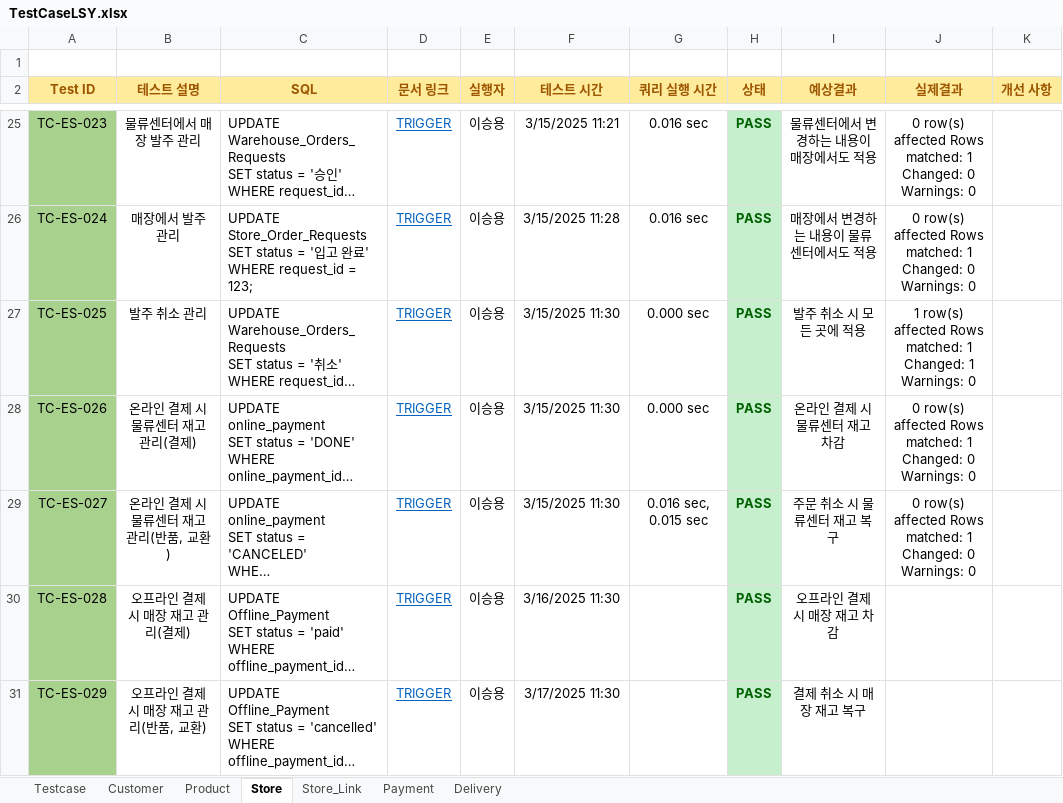
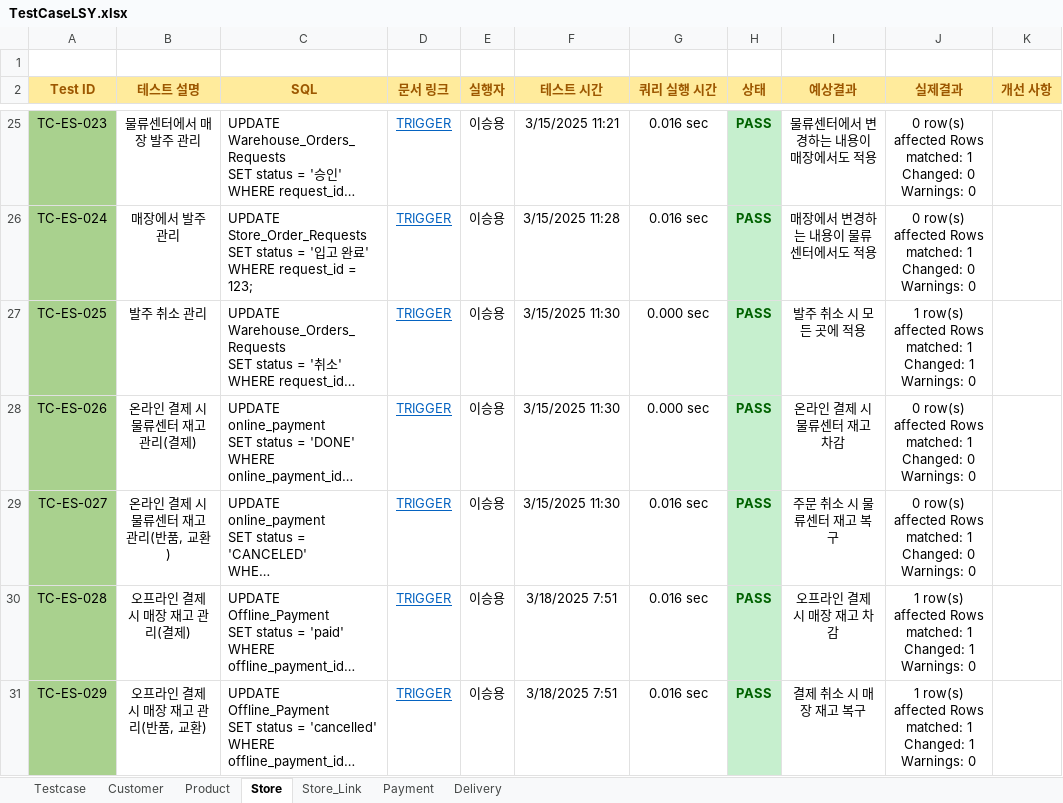
Before and after one commit to Piseumo/sodam, an Excel workbook: TestCase/TestCaseLSY.xlsx, sheet Store, drawn as a sheet; only a part is shown, gaps mark what is left out; long unchanged cells end in …; values as stored, in another font and other column widths than the file's, no borders; the diff names each change by its address in the sheet, - before the commit and + after, or states it on an @@ line.

Commit message:
테스트 케이스 엑셀

```diff
--- a/TestCase/TestCaseLSY.xlsx (sheet Store)
+++ b/TestCase/TestCaseLSY.xlsx (sheet Store)
-G29 (쿼리 실행 시간): 0.016 sec, 0.015 sec
+G29 (쿼리 실행 시간): 0.016 sec
-F30 (테스트 시간): 3/16/2025 11:30
+F30 (테스트 시간): 3/18/2025 7:51
-G30:G31 (쿼리 실행 시간): (empty)
+G30:G31 (쿼리 실행 시간): 0.016 sec
-J30:J31 (실제결과): (empty)
+J30:J31 (실제결과): 1 row(s) affected Rows matched: 1 Changed: 1 Warnings: 0
-F31 (테스트 시간): 3/17/2025 11:30
+F31 (테스트 시간): 3/18/2025 7:51
```
Also changed, not shown: sheet Store_Link.
